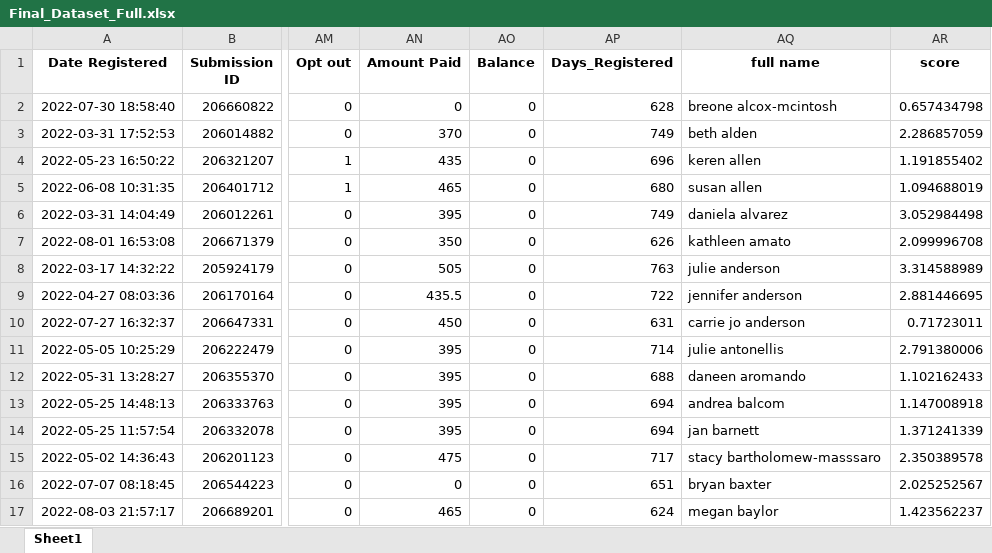
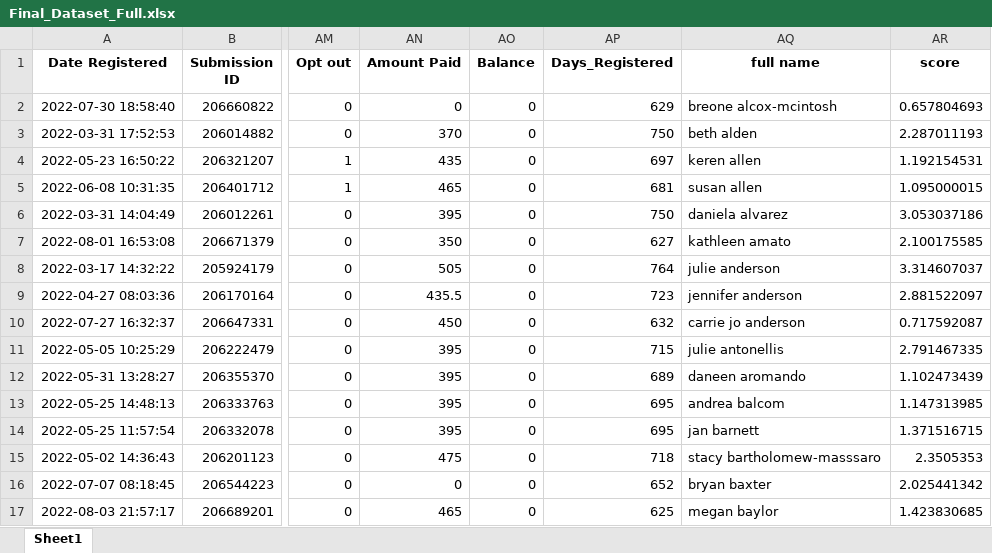
Before and after one commit to ParagGupta103/TVD_Associates, an Excel workbook: Data/Final_Dataset_Full.xlsx, sheet Sheet1, drawn as a sheet; only a part is shown, gaps mark what is left out; values as stored, in another font and other column widths than the file's, no borders; the diff covers the shown part only; the diff names each change by its address in the sheet, - before the commit and + after, or states it on an @@ line.

```diff
--- a/Data/Final_Dataset_Full.xlsx (sheet Sheet1)
+++ b/Data/Final_Dataset_Full.xlsx (sheet Sheet1)
-AP2 (Days_Registered): 628
+AP2 (Days_Registered): 629
-AR2 (score): 0.657434798
+AR2 (score): 0.657804693
-AP3 (Days_Registered): 749
+AP3 (Days_Registered): 750
-AR3 (score): 2.286857059
+AR3 (score): 2.287011193
-AP4 (Days_Registered): 696
+AP4 (Days_Registered): 697
-AR4 (score): 1.191855402
+AR4 (score): 1.192154531
-AP5 (Days_Registered): 680
+AP5 (Days_Registered): 681
-AR5 (score): 1.094688019
+AR5 (score): 1.095000015
-AP6 (Days_Registered): 749
+AP6 (Days_Registered): 750
-AR6 (score): 3.052984498
+AR6 (score): 3.053037186
-AP7 (Days_Registered): 626
+AP7 (Days_Registered): 627
-AR7 (score): 2.099996708
+AR7 (score): 2.100175585
-AP8 (Days_Registered): 763
+AP8 (Days_Registered): 764
-AR8 (score): 3.314588989
+AR8 (score): 3.314607037
-AP9 (Days_Registered): 722
+AP9 (Days_Registered): 723
-AR9 (score): 2.881446695
+AR9 (score): 2.881522097
-AP10 (Days_Registered): 631
+AP10 (Days_Registered): 632
-AR10 (score): 0.71723011
+AR10 (score): 0.717592087
-AP11 (Days_Registered): 714
+AP11 (Days_Registered): 715
-AR11 (score): 2.791380006
+AR11 (score): 2.791467335
-AP12 (Days_Registered): 688
+AP12 (Days_Registered): 689
-AR12 (score): 1.102162433
+AR12 (score): 1.102473439
-AP13:AP14 (Days_Registered): 694
+AP13:AP14 (Days_Registered): 695
-AR13 (score): 1.147008918
+AR13 (score): 1.147313985
-AR14 (score): 1.371241339
+AR14 (score): 1.371516715
-AP15 (Days_Registered): 717
+AP15 (Days_Registered): 718
-AR15 (score): 2.350389578
+AR15 (score): 2.3505353
-AP16 (Days_Registered): 651
+AP16 (Days_Registered): 652
-AR16 (score): 2.025252567
+AR16 (score): 2.025441342
-AP17 (Days_Registered): 624
+AP17 (Days_Registered): 625
-AR17 (score): 1.423562237
+AR17 (score): 1.423830685
```
Also changed, not shown: 736 edited cells elsewhere in this sheet, 4 other files.
